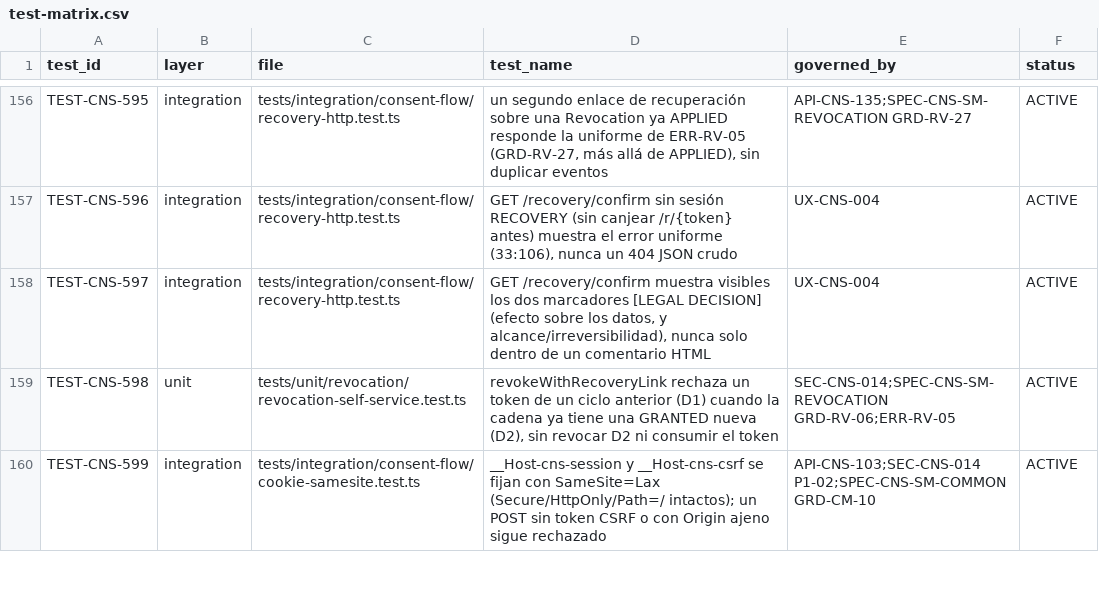
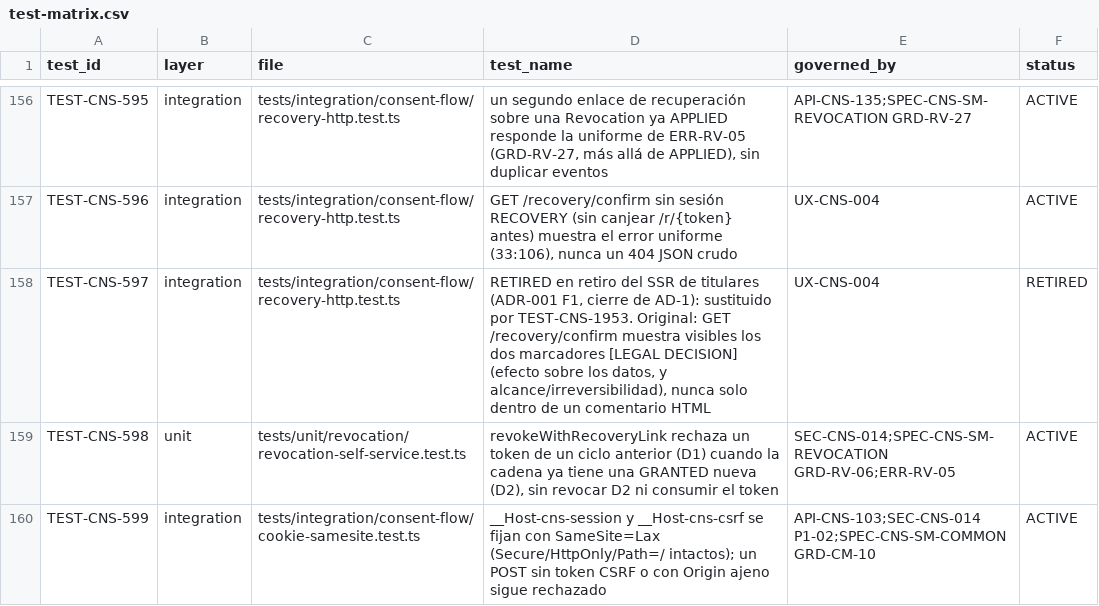
Before and after one commit to carlosoyarzun/betaconsent, a CSV file: traceability/test-matrix.csv, drawn as a sheet; only a part is shown, gaps mark what is left out.

```diff
--- a/traceability/test-matrix.csv
+++ b/traceability/test-matrix.csv
@@ -157,3 +157,3 @@ TEST-CNS-595,integration,tests/integration/consent-flow/recovery-http.test.ts,"u
 TEST-CNS-596,integration,tests/integration/consent-flow/recovery-http.test.ts,"GET /recovery/confirm sin sesión RECOVERY (sin canjear /r/{token} antes) muestra el error uniforme (33:106), nunca un 404 JSON crudo",UX-CNS-004,ACTIVE
-TEST-CNS-597,integration,tests/integration/consent-flow/recovery-http.test.ts,"GET /recovery/confirm muestra visibles los dos marcadores [LEGAL DECISION] (efecto sobre los datos, y alcance/irreversibilidad), nunca solo dentro de un comentario HTML",UX-CNS-004,ACTIVE
+TEST-CNS-597,integration,tests/integration/consent-flow/recovery-http.test.ts,"RETIRED en retiro del SSR de titulares (ADR-001 F1, cierre de AD-1): sustituido por TEST-CNS-1953. Original: GET /recovery/confirm muestra visibles los dos marcadores [LEGAL DECISION] (efecto sobre los datos, y alcance/irreversibilidad), nunca solo dentro de un comentario HTML",UX-CNS-004,RETIRED
 TEST-CNS-598,unit,tests/unit/revocation/revocation-self-service.test.ts,"revokeWithRecoveryLink rechaza un token de un ciclo anterior (D1) cuando la cadena ya tiene una GRANTED nueva (D2), sin revocar D2 ni consumir el token",SEC-CNS-014;SPEC-CNS-SM-REVOCATION GRD-RV-06;ERR-RV-05,ACTIVE
```
